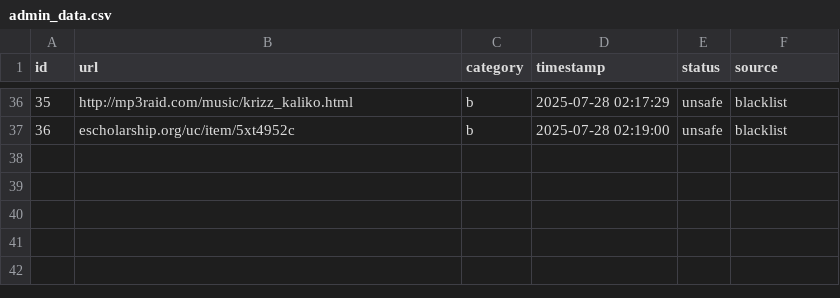
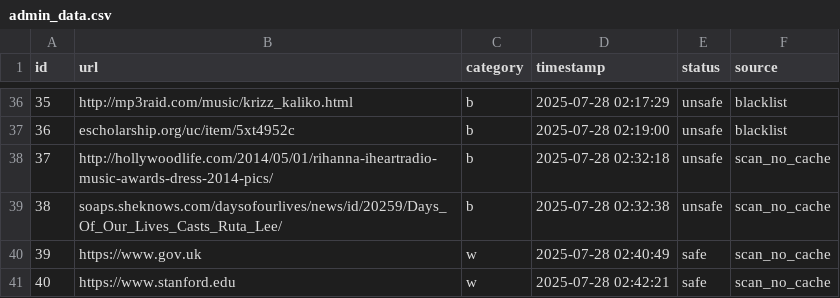
Before and after one commit to harshika53/IDPS, a CSV file: static/admin_data.csv, drawn as a sheet; only a part is shown, gaps mark what is left out; the diff names each change by its address in the sheet, - before the commit and + after, or states it on an @@ line.

```diff
--- a/static/admin_data.csv
+++ b/static/admin_data.csv
+row 38: 37 | http://hollywoodlife.com/2014/05/01/rihanna-iheartradio-music-awards-dress-2014-pics/ | b | 2025-07-28 02:32:18 | unsafe | scan_no_cache
+row 39: 38 | soaps.sheknows.com/daysofourlives/news/id/20259/Days_Of_Our_Lives_Casts_Ruta_Lee/ | b | 2025-07-28 02:32:38 | unsafe | scan_no_cache
+row 40: 39 | https://www.gov.uk | w | 2025-07-28 02:40:49 | safe | scan_no_cache
+row 41: 40 | https://www.stanford.edu | w | 2025-07-28 02:42:21 | safe | scan_no_cache
```
Also changed, not shown: 1 other file.
